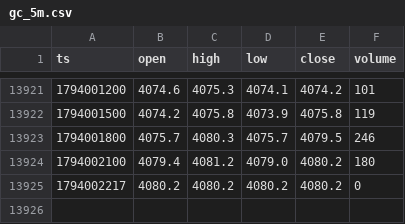
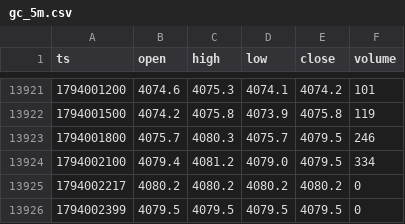
Before and after one commit to abduswaidan-glitch/gold-dashboard, a CSV file: data/gc_5m.csv, drawn as a sheet; only a part is shown, gaps mark what is left out.

```diff
--- a/data/gc_5m.csv
+++ b/data/gc_5m.csv
@@ -13923,3 +13923,4 @@ ts,open,high,low,close,volume
 1794001800,4075.7,4080.3,4075.7,4079.5,246
-1794002100,4079.4,4081.2,4079.0,4080.2,180
+1794002100,4079.4,4081.2,4079.0,4079.5,334
 1794002217,4080.2,4080.2,4080.2,4080.2,0
+1794002399,4079.5,4079.5,4079.5,4079.5,0
```
Also changed, not shown: 5 other files.
